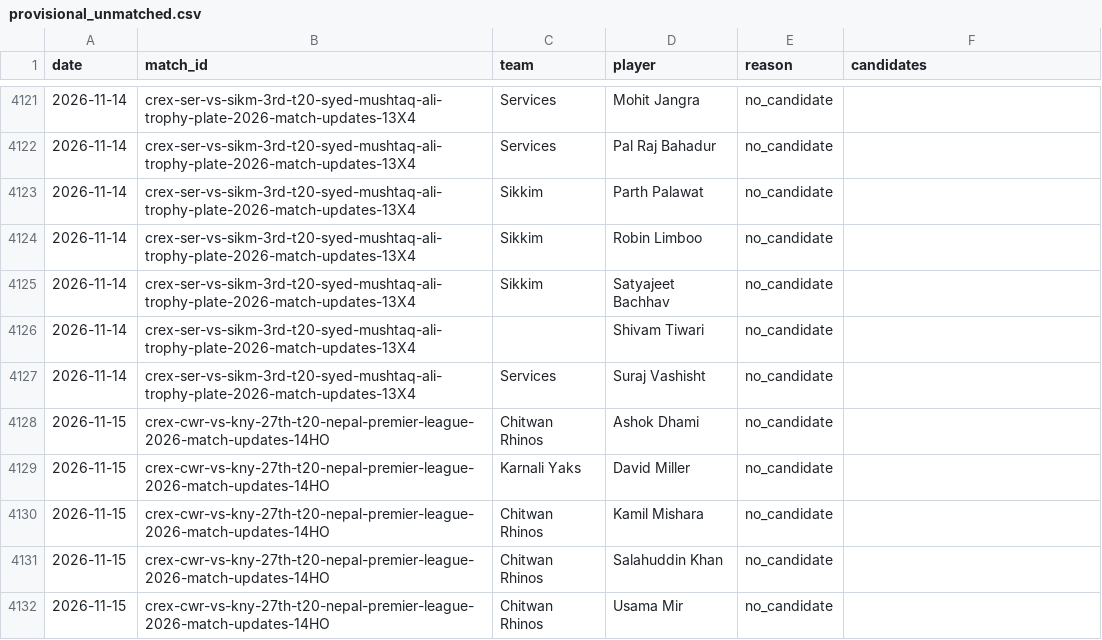
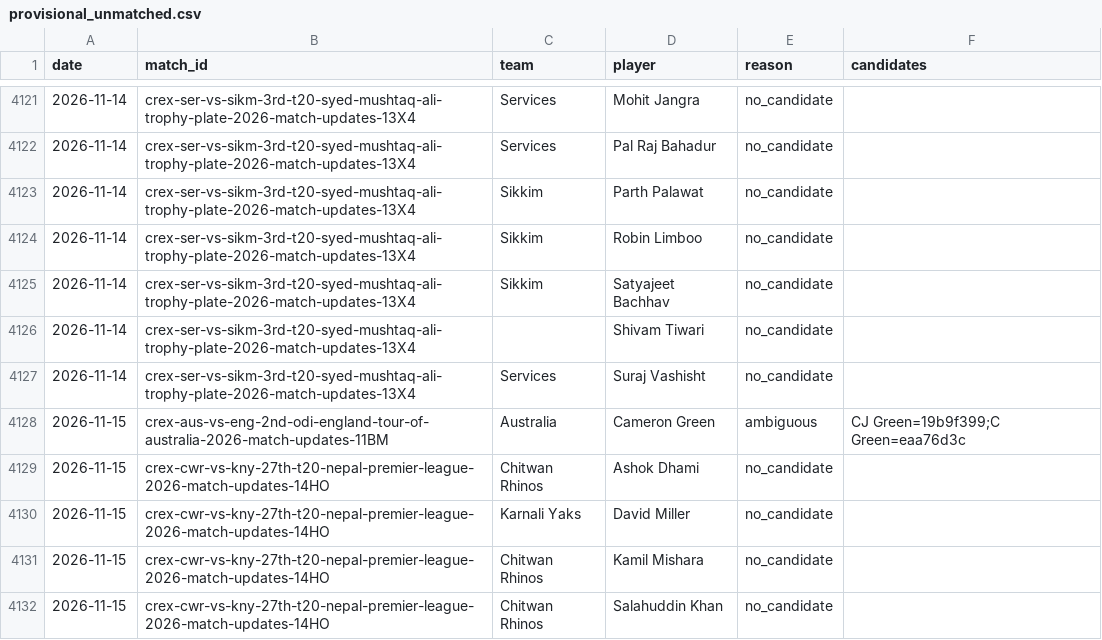
Before and after one commit to dheerajgoel17/cricket-data, a CSV file: data/provisional_unmatched.csv, drawn as a sheet; only a part is shown, gaps mark what is left out; the shorter side is filled out with more unchanged rows; the diff names each change by its address in the sheet, - before the commit and + after, or states it on an @@ line.

```diff
--- a/data/provisional_unmatched.csv
+++ b/data/provisional_unmatched.csv
+row 4128: 2026-11-15 | crex-aus-vs-eng-2nd-odi-england-tour-of-australia-2026-match-updates-11BM | Australia | Cameron Green | ambiguous | CJ Green=19b9f399;C Green=eaa76d3c
```
Also changed, not shown: 2 other files.
